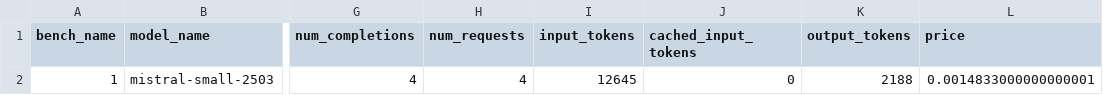
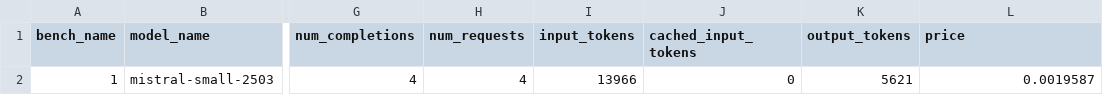
Before and after one commit to jonathan-laurent/delphyne, a CSV file: examples/find_invariants/experiments/test-output/test_baseline_experiment/results_summary.csv, drawn as a sheet; only a part is shown, gaps mark what is left out; the diff names each change by its address in the sheet, - before the commit and + after, or states it on an @@ line.

```diff
--- a/examples/find_invariants/experiments/test-output/test_baseline_experiment/results_summary.csv
+++ b/examples/find_invariants/experiments/test-output/test_baseline_experiment/results_summary.csv
-I2 (input_tokens): 12645
+I2 (input_tokens): 13966
-K2 (output_tokens): 2188
+K2 (output_tokens): 5621
-L2 (price): 0.0014833000000000001
+L2 (price): 0.0019587
```
Also changed, not shown: examples/find_invariants/experiments/test-output/test_abduction_experiment/results_summary.csv, 28 other files.
